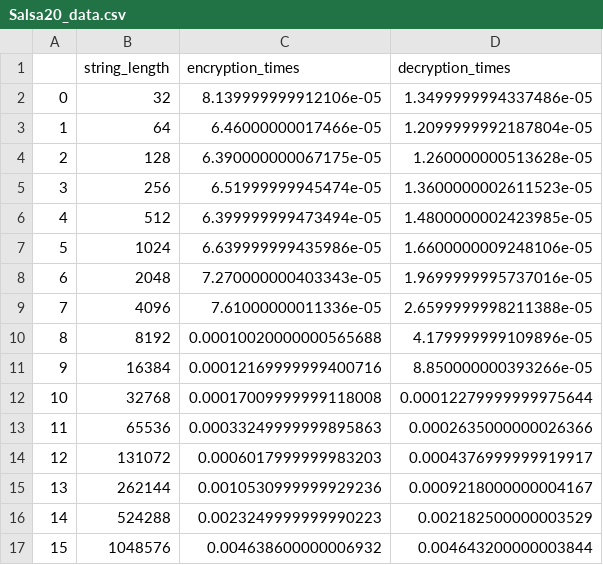
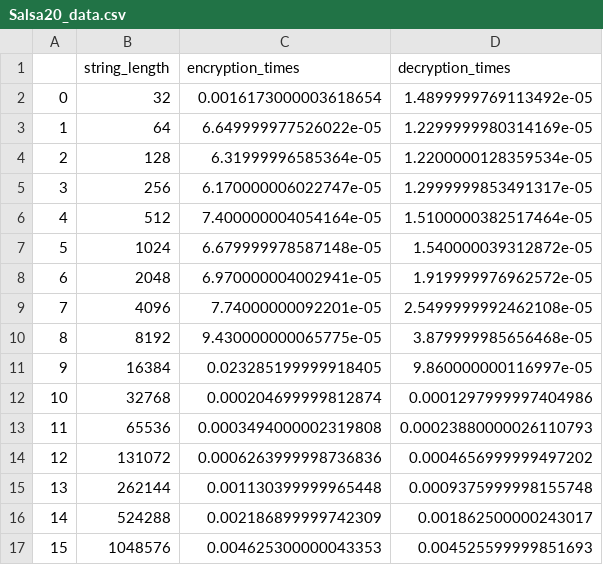
Before and after one commit to Ves5/WdC-projekt, a CSV file: csv/Salsa20_data.csv, drawn as a sheet; only a part is shown; the diff covers the shown part only.

Commit message:
All .csv data

```diff
--- a/csv/Salsa20_data.csv
+++ b/csv/Salsa20_data.csv
@@ -1,17 +1,17 @@
 ,string_length,encryption_times,decryption_times
-0,32,8.139999999912106e-05,1.3499999994337486e-05
-1,64,6.46000000017466e-05,1.2099999992187804e-05
-2,128,6.390000000067175e-05,1.260000000513628e-05
-3,256,6.51999999945474e-05,1.3600000002611523e-05
-4,512,6.399999999473494e-05,1.4800000002423985e-05
-5,1024,6.639999999435986e-05,1.6600000009248106e-05
-6,2048,7.270000000403343e-05,1.9699999995737016e-05
-7,4096,7.61000000011336e-05,2.6599999998211388e-05
-8,8192,0.00010020000000565688,4.179999999109896e-05
-9,16384,0.00012169999999400716,8.850000000393266e-05
-10,32768,0.00017009999999118008,0.00012279999999975644
-11,65536,0.00033249999999895863,0.0002635000000026366
-12,131072,0.0006017999999983203,0.0004376999999919917
-13,262144,0.0010530999999929236,0.0009218000000004167
-14,524288,0.0023249999999990223,0.002182500000003529
-15,1048576,0.004638600000006932,0.004643200000003844
+0,32,0.0016173000003618654,1.4899999769113492e-05
+1,64,6.649999977526022e-05,1.2299999980314169e-05
+2,128,6.31999996585364e-05,1.2200000128359534e-05
+3,256,6.170000006022747e-05,1.2999999853491317e-05
+4,512,7.400000004054164e-05,1.5100000382517464e-05
+5,1024,6.679999978587148e-05,1.540000039312872e-05
+6,2048,6.970000004002941e-05,1.919999976962572e-05
+7,4096,7.74000000092201e-05,2.5499999992462108e-05
+8,8192,9.430000000065775e-05,3.879999985656468e-05
+9,16384,0.023285199999918405,9.860000000116997e-05
+10,32768,0.000204699999812874,0.0001297999997404986
+11,65536,0.0003494000002319808,0.00023880000026110793
+12,131072,0.0006263999998736836,0.0004656999999497202
+13,262144,0.001130399999965448,0.0009375999998155748
+14,524288,0.002186899999742309,0.001862500000243017
+15,1048576,0.004625300000043353,0.004525599999851693
```
Also changed, not shown: 10 added rows elsewhere in this file, csv/Custom-AES-CBC-32_data.csv, csv/Custom-AES-CFB-32_data.csv, 36 other files.
